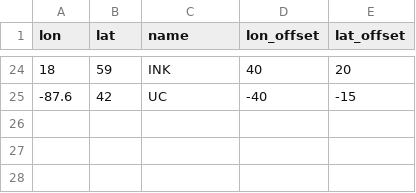
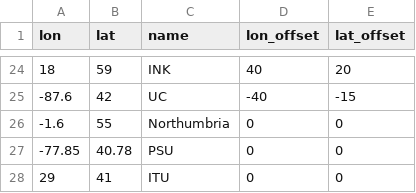
Before and after one commit to pism/misc, a CSV file: pism-users.csv, drawn as a sheet; only a part is shown, gaps mark what is left out.

Commit message:
Add PSU, ITU, Northumbria.

```diff
--- a/pism-users.csv
+++ b/pism-users.csv
@@ -25 +25,4 @@ lon,lat,name,lon_offset,lat_offset
 -87.6,42,UC,-40,-15
+-1.6,55,Northumbria,0,0
+-77.85,40.78,PSU,0,0
+29,41,ITU,0,0
```
